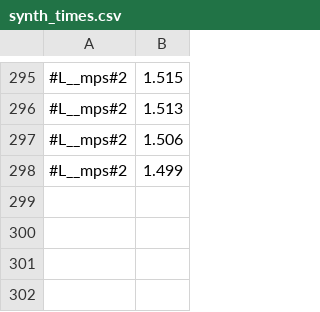
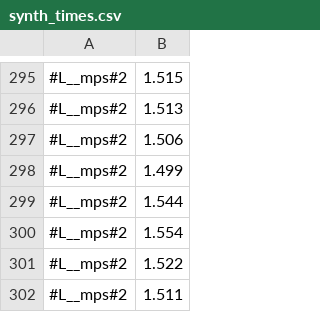
Before and after one commit to victornicolet/parsynt, a CSV file: synth_times.csv, drawn as a sheet; only a part is shown, gaps mark what is left out.

```diff
--- a/synth_times.csv
+++ b/synth_times.csv
@@ -298 +298,5 @@
 #L__mps#2,1.499
+#L__mps#2,1.544
+#L__mps#2,1.554
+#L__mps#2,1.522
+#L__mps#2,1.511
```
Also changed, not shown: 1 other file.
